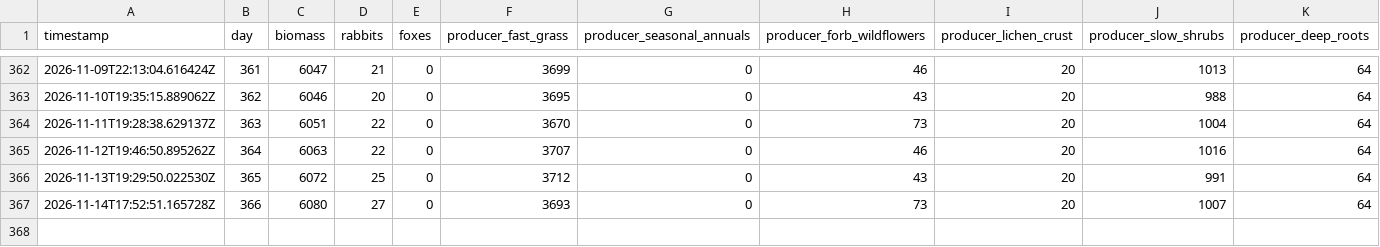
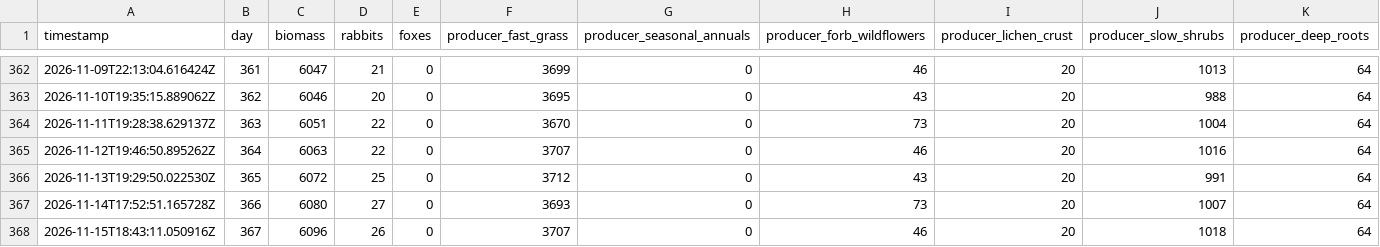
Before and after one commit to david-wolgemuth/patient-world, a CSV file: worlds/prod/history.csv, drawn as a sheet; only a part is shown, gaps mark what is left out; rows hold the shown columns only; the diff names each change by its address in the sheet, - before the commit and + after, or states it on an @@ line.

Commit message:
[prod] Day 367

```diff
--- a/worlds/prod/history.csv
+++ b/worlds/prod/history.csv
+row 368: 2026-11-15T18:43:11.050916Z | 367 | 6096 | 26 | 0 | 3707 | 0 | 46 | 20 | 1018 | 64
```
Also changed, not shown: 3 other files.
